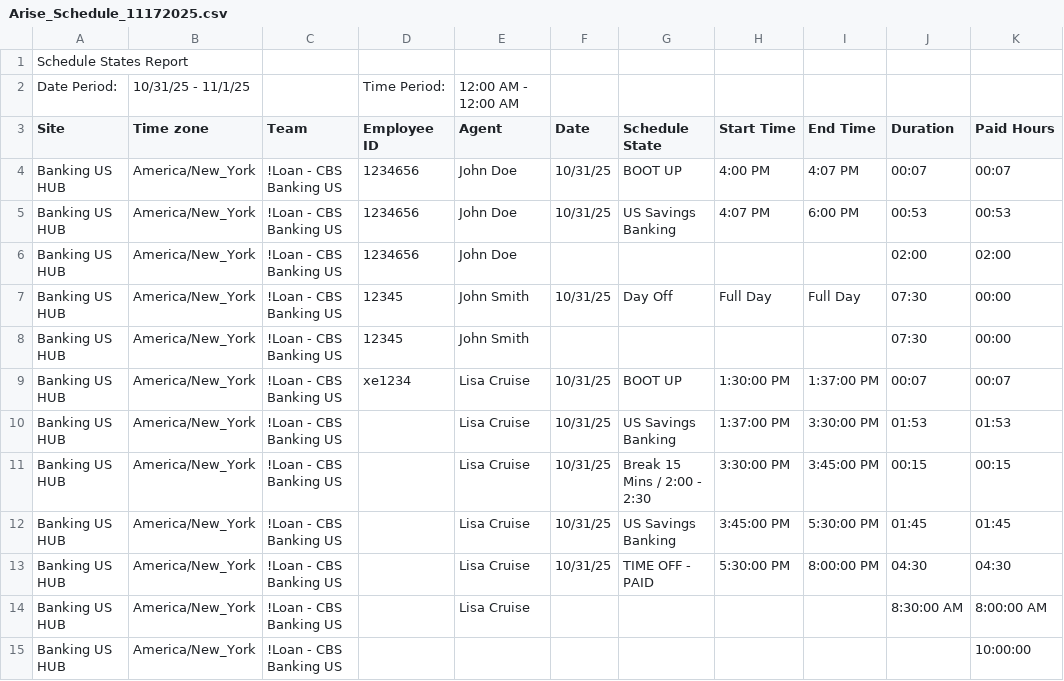
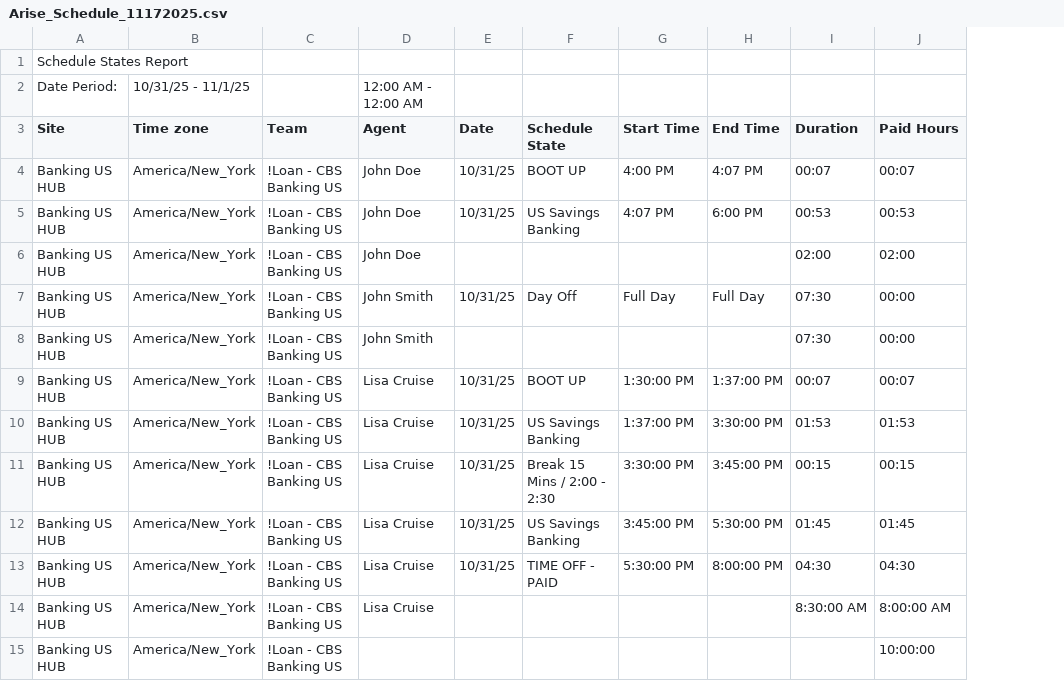
Before and after one commit to Faisaljeff/AR_dashboard, a CSV file: data/Arise_Schedule_11172025.csv, drawn as a sheet; only a part is shown; the diff names each change by its address in the sheet, - before the commit and + after, or states it on an @@ line.

Commit message:
Update CSV parser: Remove Employee ID column, Schedule State now in Column F

```diff
--- a/data/Arise_Schedule_11172025.csv
+++ b/data/Arise_Schedule_11172025.csv
-column D (Employee ID), row 2: Time Period:; rows 4-9: 1234656 | 1234656 | 1234656 | 12345 | 12345 | xe1234
```
Also changed, not shown: data/Schedule_11172025.csv, 2 other files.
